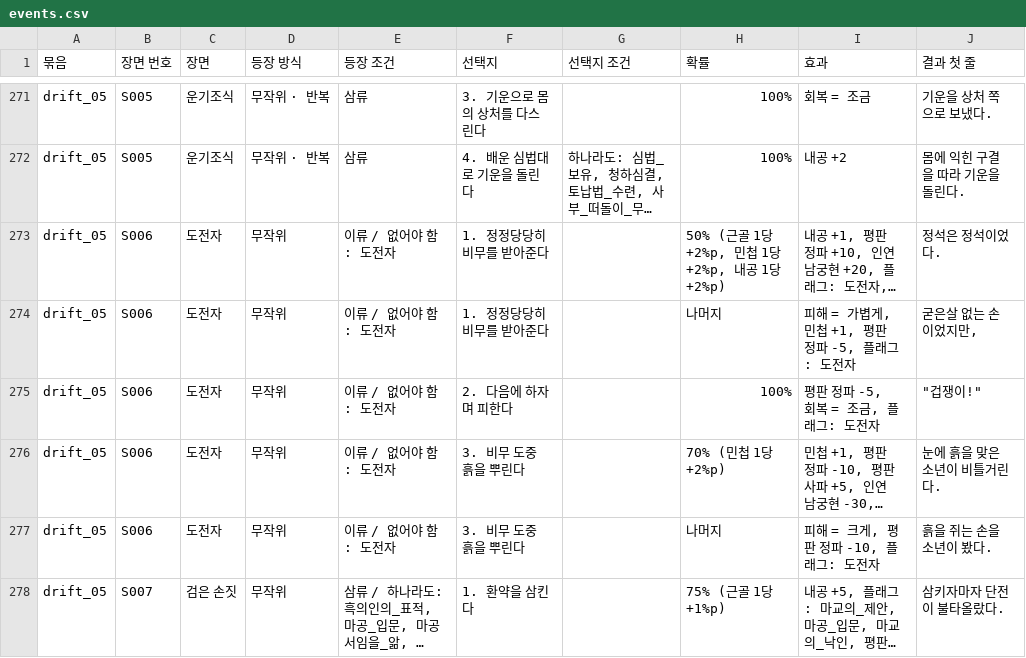
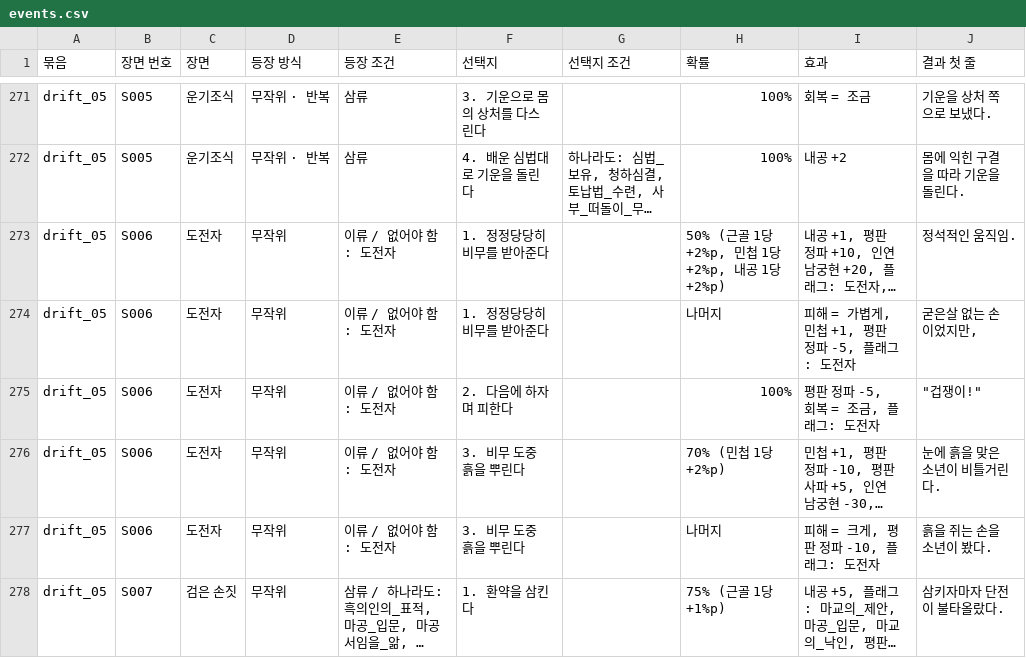
Before and after one commit to wjdcotjd123-art/SUNHEYB, a CSV file: docs/events/events.csv, drawn as a sheet; only a part is shown, gaps mark what is left out; long unchanged cells end in …; the diff names each change by its address in the sheet, - before the commit and + after, or states it on an @@ line.

```diff
--- a/docs/events/events.csv
+++ b/docs/events/events.csv
-J273 (결과 첫 줄): 정석은 정석이었다.
+J273 (결과 첫 줄): 정석적인 움직임.
```
Also changed, not shown: 5 other files.
